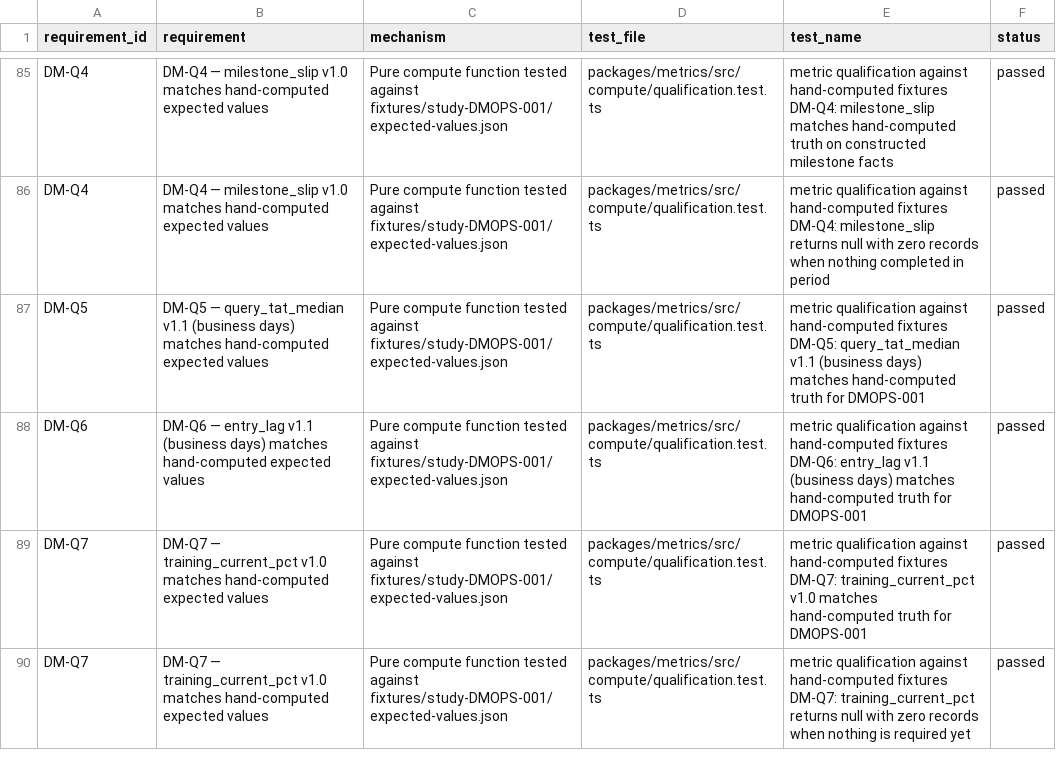
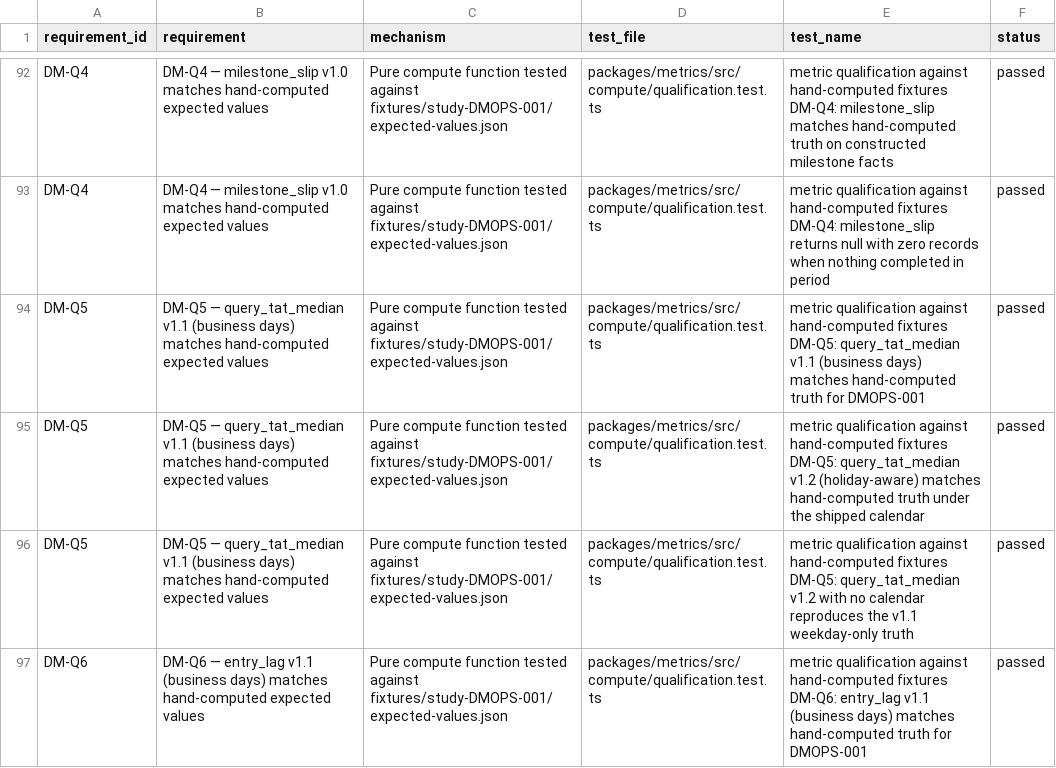
Before and after one commit to tgerke/dmops-core, a CSV file: docs/validation/traceability.csv, drawn as a sheet; only a part is shown, gaps mark what is left out; the shorter side is filled out with more unchanged rows; the diff covers the shown part only; the diff names each change by its address in the sheet, - before the commit and + after, or states it on an @@ line.

```diff
--- a/docs/validation/traceability.csv
+++ b/docs/validation/traceability.csv
+row 95: DM-Q5 | DM-Q5 — query_tat_median v1.1 (business days) matches hand-computed expected values | Pure compute function tested against fixtures/study-DMOPS-001/expected-values.json | packages/metrics/src/compute/qualification.test.ts | metric qualification against hand-computed fixtures DM-Q5: query_tat_median v1.2 (holiday-aware) matches hand-computed truth under the shipped calendar | passed
+row 96: DM-Q5 | DM-Q5 — query_tat_median v1.1 (business days) matches hand-computed expected values | Pure compute function tested against fixtures/study-DMOPS-001/expected-values.json | packages/metrics/src/compute/qualification.test.ts | metric qualification against hand-computed fixtures DM-Q5: query_tat_median v1.2 with no calendar reproduces the v1.1 weekday-only truth | passed
```
Also changed, not shown: 10 added rows elsewhere in this file, 25 other files.
